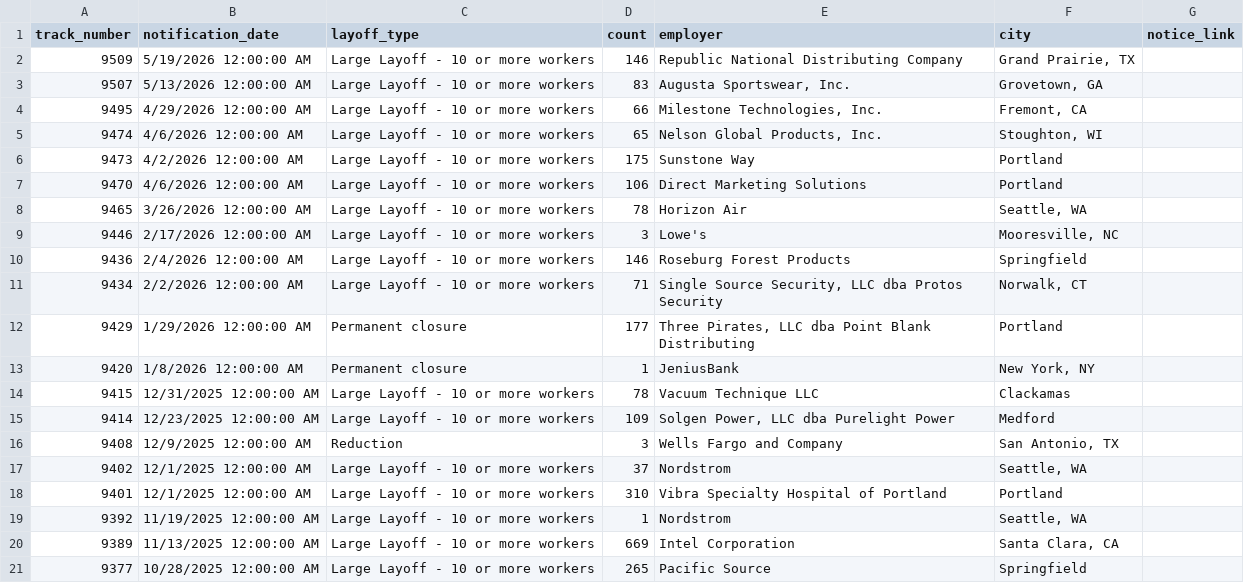
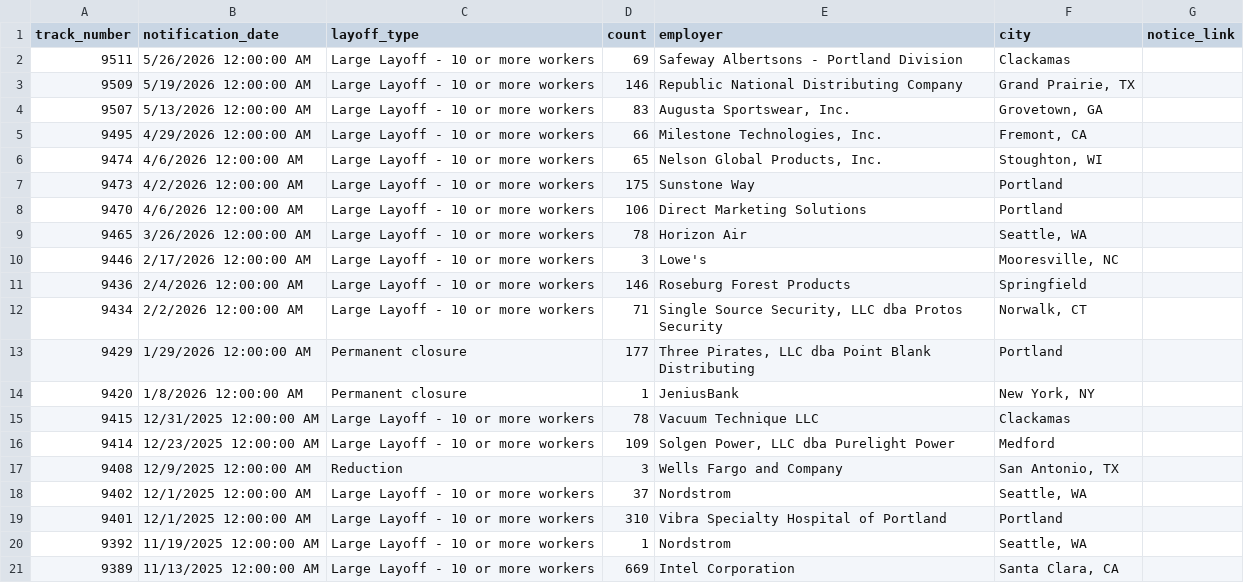
Before and after one commit to deleonkr/oregon-warn-list, a CSV file: or-warn-data.csv, drawn as a sheet.

```diff
--- a/or-warn-data.csv
+++ b/or-warn-data.csv
@@ -1,2 +1,3 @@
 track_number,notification_date,layoff_type,count,employer,city,notice_link
+9511,5/26/2026 12:00:00 AM,Large Layoff - 10 or more workers,69,Safeway Albertsons - Portland Division,Clackamas,
 9509,5/19/2026 12:00:00 AM,Large Layoff - 10 or more workers,146,Republic National Distributing Company,"Grand Prairie, TX",
@@ -20,2 +21 @@ track_number,notification_date,layoff_type,count,employer,city,notice_link
 9389,11/13/2025 12:00:00 AM,Large Layoff - 10 or more workers,669,Intel Corporation,"Santa Clara, CA",
-9377,10/28/2025 12:00:00 AM,Large Layoff - 10 or more workers,265,Pacific Source,Springfield,
```
